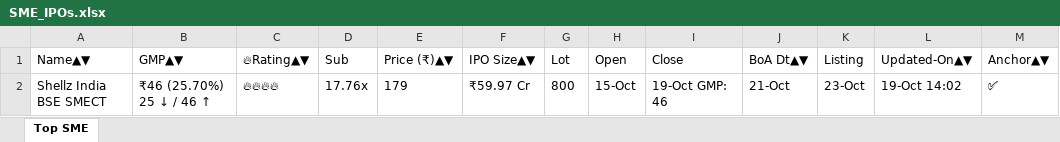
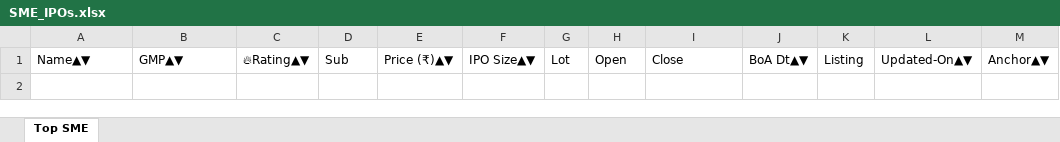
Before and after one commit to ayushpdkushwaha1/ipo-gmp-bot, an Excel workbook: files/SME_IPOs.xlsx, sheet Top SME, drawn as a sheet; values as stored, in another font and other column widths than the file's, no borders; the diff names each change by its address in the sheet, - before the commit and + after, or states it on an @@ line.

```diff
--- a/files/SME_IPOs.xlsx (sheet Top SME)
+++ b/files/SME_IPOs.xlsx (sheet Top SME)
-row 2: Shellz India BSE SMECT | ₹46 (25.70%) 25 ↓ / 46 ↑ | 🔥🔥🔥🔥 | 17.76x | 179 | ₹59.97 Cr | 800 | 15-Oct | 19-Oct GMP: 46 | 21-Oct | 23-Oct | 19-Oct 14:02 | ✅
```
Also changed, not shown: files/Mainboard_IPOs.xlsx, files/gmp.xlsx, 2 other files.
